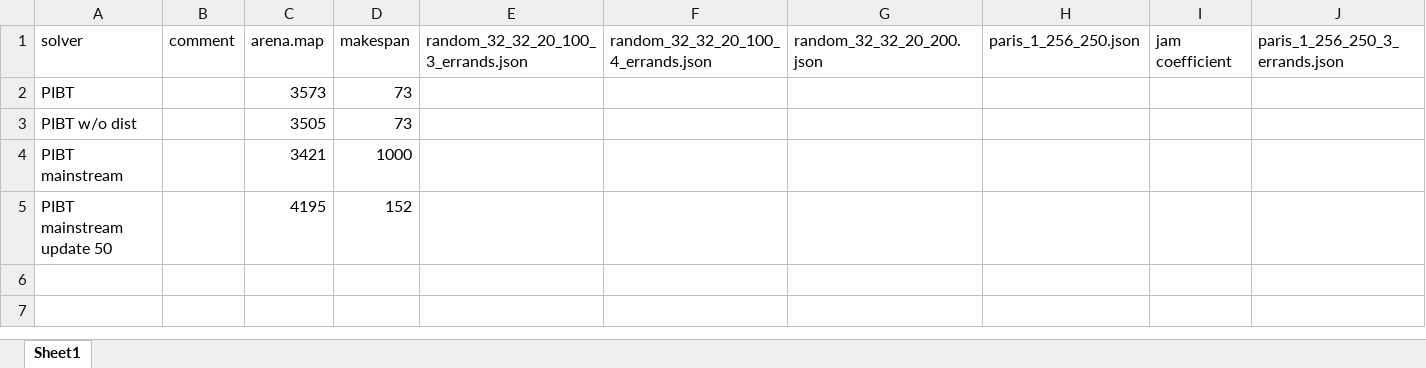
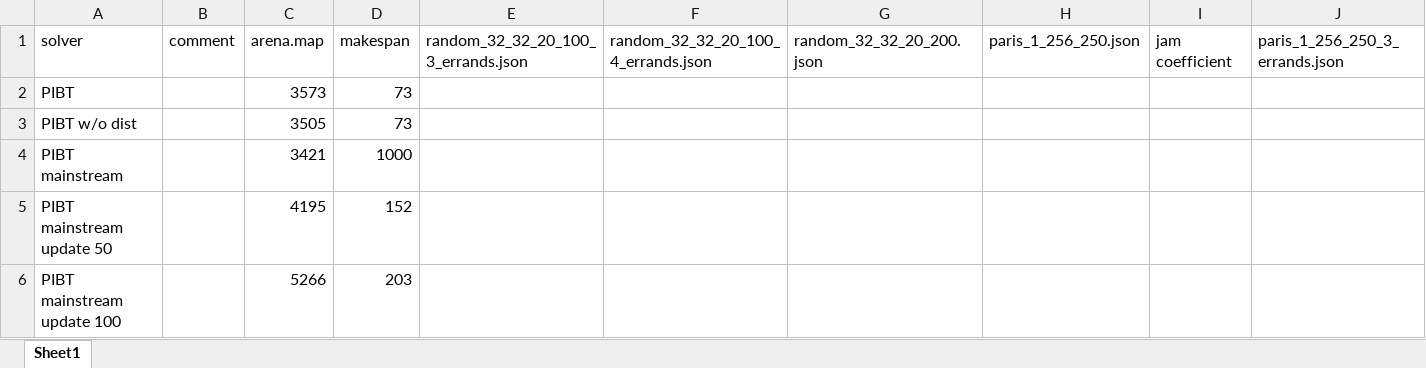
Before and after one commit to ssfc/pibt2, an Excel workbook: doc/PIBT-result.xlsx, sheet Sheet1, drawn as a sheet; only a part is shown; values as stored, in another font and other column widths than the file's, no borders; rows hold the shown columns only; the diff names each change by its address in the sheet, - before the commit and + after, or states it on an @@ line.

```diff
--- a/doc/PIBT-result.xlsx (sheet Sheet1)
+++ b/doc/PIBT-result.xlsx (sheet Sheet1)
+row 6: PIBT mainstream update 100 |  | 5266 | 203
```
Also changed, not shown: 1 other file.
